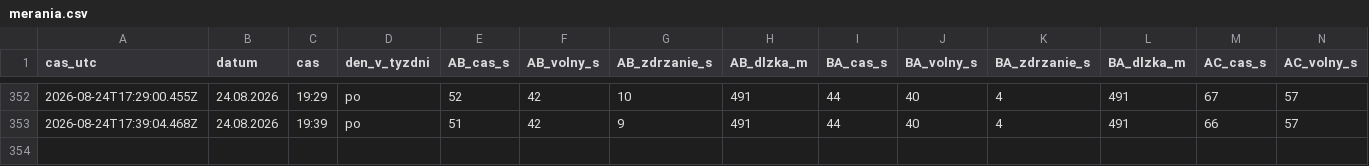
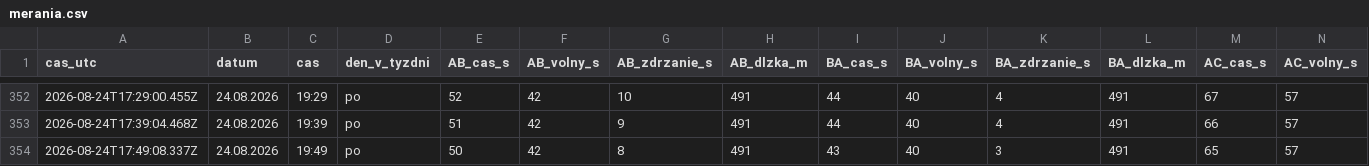
Before and after one commit to dzupka-hub/Kosice-kruhovy-objazd, a CSV file: data/merania.csv, drawn as a sheet; only a part is shown, gaps mark what is left out; rows hold the shown columns only; the diff names each change by its address in the sheet, - before the commit and + after, or states it on an @@ line.

```diff
--- a/data/merania.csv
+++ b/data/merania.csv
+row 354: 2026-08-24T17:49:08.337Z | 24.08.2026 | 19:49 | po | 50 | 42 | 8 | 491 | 43 | 40 | 3 | 491 | 65 | 57
```
Also changed, not shown: 2 other files.
